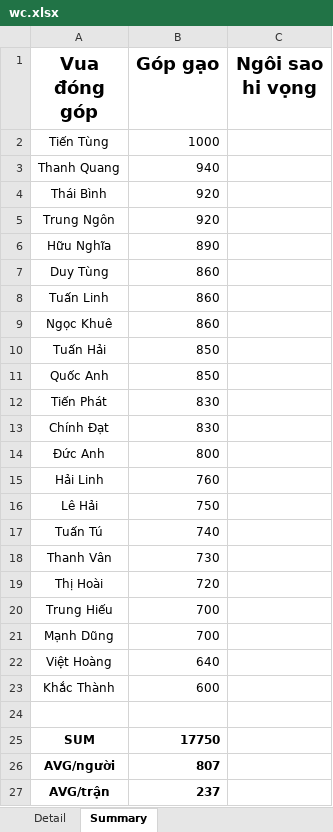
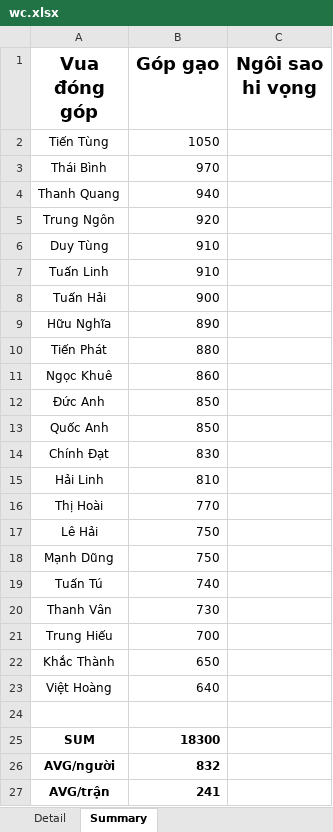
Before and after one commit to Lucifer-02/wc, an Excel workbook: wc.xlsx, sheet Summary, drawn as a sheet; values as stored, in another font and other column widths than the file's, no borders; charts and pictures not drawn; removed rows and columns are numbered as before the commit, all else as after; the diff names each change by its address in the sheet, - before the commit and + after, or states it on an @@ line.

```diff
--- a/wc.xlsx (sheet Summary)
+++ b/wc.xlsx (sheet Summary)
-B2 (Góp gạo): 1000
+B2 (Góp gạo): 1050
+row 3: Thái Bình | 970
-row 4: Thái Bình | 920
+row 6: Duy Tùng | 910
+row 7: Tuấn Linh | 910
+row 8: Tuấn Hải | 900
-row 7: Duy Tùng | 860
-row 8: Tuấn Linh | 860
+row 10: Tiến Phát | 880
-A12 (Vua đóng góp): Tuấn Hải
+A12 (Vua đóng góp): Đức Anh
-row 12: Tiến Phát | 830
-row 14: Đức Anh | 800
-B15 (Góp gạo): 760
+B15 (Góp gạo): 810
+row 16: Thị Hoài | 770
+row 18: Mạnh Dũng | 750
-row 19: Thị Hoài | 720
-row 21: Mạnh Dũng | 700
+row 22: Khắc Thành | 650
-row 23: Khắc Thành | 600
-B25 (Góp gạo): 17750
+B25 (Góp gạo): 18300
-B26 (Góp gạo): 807
+B26 (Góp gạo): 832
-B27 (Góp gạo): 237
+B27 (Góp gạo): 241
```
Also changed, not shown: sheet Detail, 3 other files.
